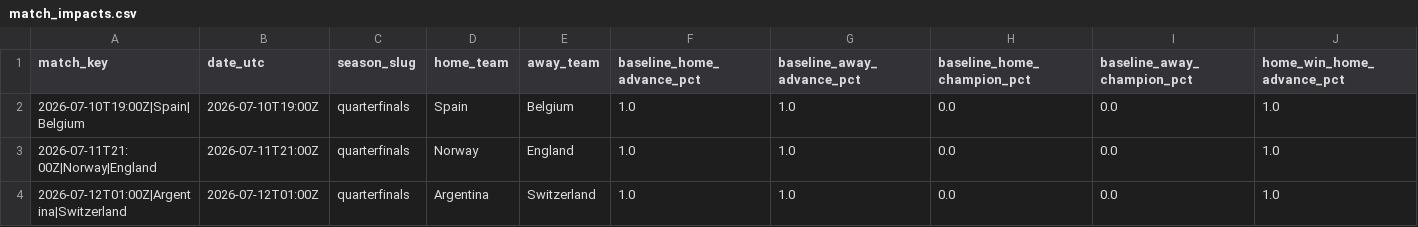
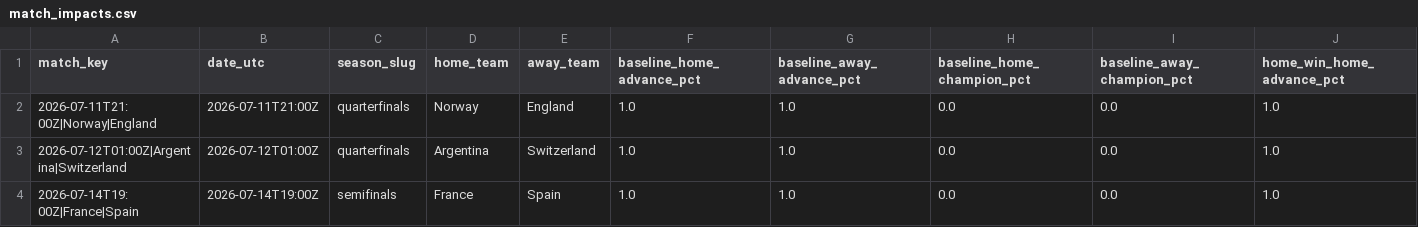
Before and after one commit to akarpie96/2026-worldcup-forecast, a CSV file: data/processed/match_impacts.csv, drawn as a sheet; only a part is shown; removed rows and columns are numbered as before the commit, all else as after; rows hold the shown columns only; the diff names each change by its address in the sheet, - before the commit and + after, or states it on an @@ line.

```diff
--- a/data/processed/match_impacts.csv
+++ b/data/processed/match_impacts.csv
-row 2: 2026-07-10T19:00Z|Spain|Belgium | 2026-07-10T19:00Z | quarterfinals | Spain | Belgium | 1.0 | 1.0 | 0.0 | 0.0 | 1.0
+row 4: 2026-07-14T19:00Z|France|Spain | 2026-07-14T19:00Z | semifinals | France | Spain | 1.0 | 1.0 | 0.0 | 0.0 | 1.0
```
Also changed, not shown: data/processed/forecast_history.csv, data/processed/group_stage_matches.csv, 3 other files.
